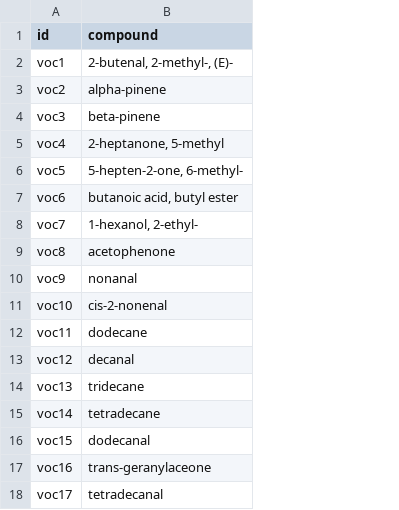
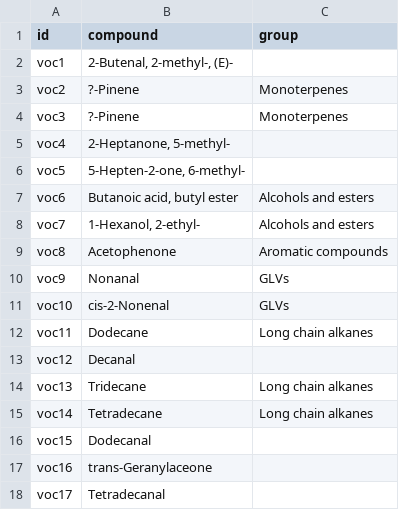
Before and after one commit to Granjel/CoVOCom, a CSV file: data/voc-names.csv, drawn as a sheet; the diff names each change by its address in the sheet, - before the commit and + after, or states it on an @@ line.

Commit message:
added some groups to the voc names, but need to check and complete it with Lucía

```diff
--- a/data/voc-names.csv
+++ b/data/voc-names.csv
+column C (group), rows 3-15: Monoterpenes | Monoterpenes |  |  | Alcohols and esters | Alcohols and esters | Aromatic compounds | GLVs | GLVs | Long chain alkanes |  | Long chain alkanes | Long chain alkanes
-B2 (compound): 2-butenal, 2-methyl-, (E)-
+B2 (compound): 2-Butenal, 2-methyl-, (E)-
-B3 (compound): alpha-pinene
+B3 (compound): ?-Pinene
-B4 (compound): beta-pinene
+B4 (compound): ?-Pinene
-B5 (compound): 2-heptanone, 5-methyl
+B5 (compound): 2-Heptanone, 5-methyl-
-B6 (compound): 5-hepten-2-one, 6-methyl-
+B6 (compound): 5-Hepten-2-one, 6-methyl-
-B7 (compound): butanoic acid, butyl ester
+B7 (compound): Butanoic acid, butyl ester
-B8 (compound): 1-hexanol, 2-ethyl-
+B8 (compound): 1-Hexanol, 2-ethyl-
-B9 (compound): acetophenone
+B9 (compound): Acetophenone
-B10 (compound): nonanal
+B10 (compound): Nonanal
-B11 (compound): cis-2-nonenal
+B11 (compound): cis-2-Nonenal
-B12 (compound): dodecane
+B12 (compound): Dodecane
-B13 (compound): decanal
+B13 (compound): Decanal
-B14 (compound): tridecane
+B14 (compound): Tridecane
-B15 (compound): tetradecane
+B15 (compound): Tetradecane
-B16 (compound): dodecanal
+B16 (compound): Dodecanal
-B17 (compound): trans-geranylaceone
+B17 (compound): trans-Geranylaceone
-B18 (compound): tetradecanal
+B18 (compound): Tetradecanal
```
